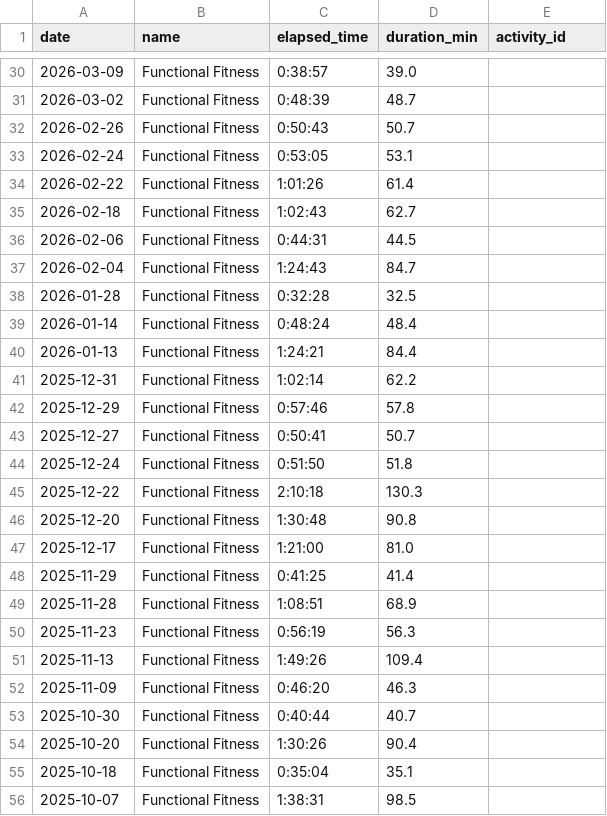
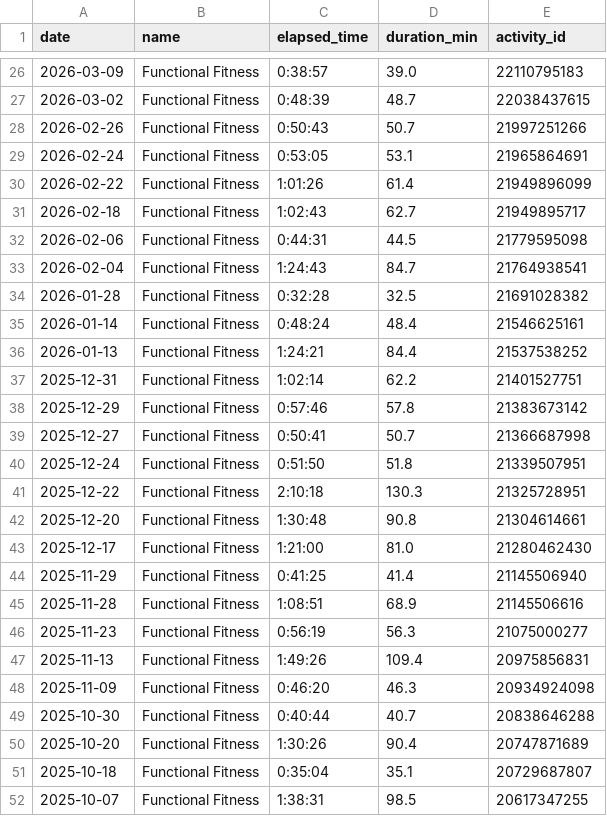
Before and after one commit to ricocousin/FF_Dashboard, a CSV file: strength.csv, drawn as a sheet; only a part is shown, gaps mark what is left out; the diff covers the shown part only.

```diff
--- a/strength.csv
+++ b/strength.csv
@@ -30,27 +26,27 @@ date,name,elapsed_time,duration_min,activity_id
-2026-03-09,Functional Fitness,0:38:57,39.0,
-2026-03-02,Functional Fitness,0:48:39,48.7,
-2026-02-26,Functional Fitness,0:50:43,50.7,
-2026-02-24,Functional Fitness,0:53:05,53.1,
-2026-02-22,Functional Fitness,1:01:26,61.4,
-2026-02-18,Functional Fitness,1:02:43,62.7,
-2026-02-06,Functional Fitness,0:44:31,44.5,
-2026-02-04,Functional Fitness,1:24:43,84.7,
-2026-01-28,Functional Fitness,0:32:28,32.5,
-2026-01-14,Functional Fitness,0:48:24,48.4,
-2026-01-13,Functional Fitness,1:24:21,84.4,
-2025-12-31,Functional Fitness,1:02:14,62.2,
-2025-12-29,Functional Fitness,0:57:46,57.8,
-2025-12-27,Functional Fitness,0:50:41,50.7,
-2025-12-24,Functional Fitness,0:51:50,51.8,
-2025-12-22,Functional Fitness,2:10:18,130.3,
-2025-12-20,Functional Fitness,1:30:48,90.8,
-2025-12-17,Functional Fitness,1:21:00,81.0,
-2025-11-29,Functional Fitness,0:41:25,41.4,
-2025-11-28,Functional Fitness,1:08:51,68.9,
-2025-11-23,Functional Fitness,0:56:19,56.3,
-2025-11-13,Functional Fitness,1:49:26,109.4,
-2025-11-09,Functional Fitness,0:46:20,46.3,
-2025-10-30,Functional Fitness,0:40:44,40.7,
-2025-10-20,Functional Fitness,1:30:26,90.4,
-2025-10-18,Functional Fitness,0:35:04,35.1,
-2025-10-07,Functional Fitness,1:38:31,98.5,
+2026-03-09,Functional Fitness,0:38:57,39.0,22110795183
+2026-03-02,Functional Fitness,0:48:39,48.7,22038437615
+2026-02-26,Functional Fitness,0:50:43,50.7,21997251266
+2026-02-24,Functional Fitness,0:53:05,53.1,21965864691
+2026-02-22,Functional Fitness,1:01:26,61.4,21949896099
+2026-02-18,Functional Fitness,1:02:43,62.7,21949895717
+2026-02-06,Functional Fitness,0:44:31,44.5,21779595098
+2026-02-04,Functional Fitness,1:24:43,84.7,21764938541
+2026-01-28,Functional Fitness,0:32:28,32.5,21691028382
+2026-01-14,Functional Fitness,0:48:24,48.4,21546625161
+2026-01-13,Functional Fitness,1:24:21,84.4,21537538252
+2025-12-31,Functional Fitness,1:02:14,62.2,21401527751
+2025-12-29,Functional Fitness,0:57:46,57.8,21383673142
+2025-12-27,Functional Fitness,0:50:41,50.7,21366687998
+2025-12-24,Functional Fitness,0:51:50,51.8,21339507951
+2025-12-22,Functional Fitness,2:10:18,130.3,21325728951
+2025-12-20,Functional Fitness,1:30:48,90.8,21304614661
+2025-12-17,Functional Fitness,1:21:00,81.0,21280462430
+2025-11-29,Functional Fitness,0:41:25,41.4,21145506940
+2025-11-28,Functional Fitness,1:08:51,68.9,21145506616
+2025-11-23,Functional Fitness,0:56:19,56.3,21075000277
+2025-11-13,Functional Fitness,1:49:26,109.4,20975856831
+2025-11-09,Functional Fitness,0:46:20,46.3,20934924098
+2025-10-30,Functional Fitness,0:40:44,40.7,20838646288
+2025-10-20,Functional Fitness,1:30:26,90.4,20747871689
+2025-10-18,Functional Fitness,0:35:04,35.1,20729687807
+2025-10-07,Functional Fitness,1:38:31,98.5,20617347255
```
Also changed, not shown: 4 removed rows and 111 edited cells elsewhere in this file, runs.csv, 3 other files.
